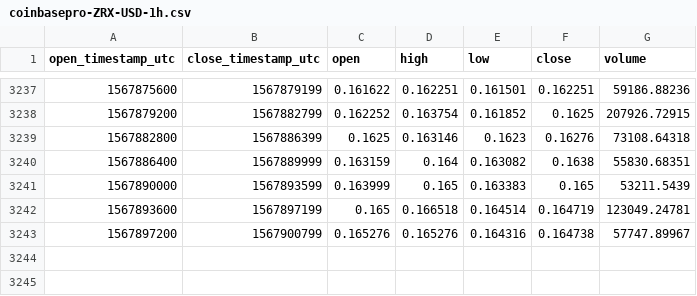
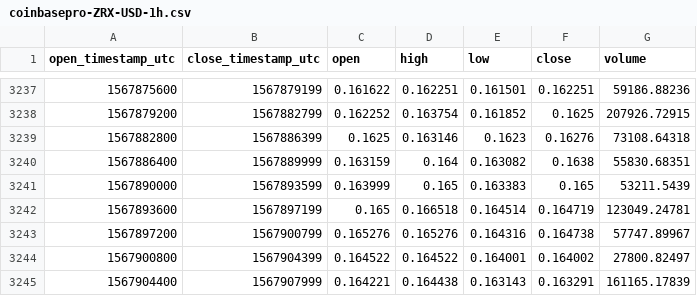
Before and after one commit to cryptobigbro/coinbasepro-ZRX-USD, a CSV file: coinbasepro-ZRX-USD-1h.csv, drawn as a sheet; only a part is shown, gaps mark what is left out.

Commit message:
Update OHLCV data.

```diff
--- a/coinbasepro-ZRX-USD-1h.csv
+++ b/coinbasepro-ZRX-USD-1h.csv
@@ -3243 +3243,3 @@ open_timestamp_utc,close_timestamp_utc,open,high,low,close,volume
 1567897200,1567900799,0.165276,0.165276,0.164316,0.164738,57747.89967
+1567900800,1567904399,0.164522,0.164522,0.164001,0.164002,27800.82497
+1567904400,1567907999,0.164221,0.164438,0.163143,0.163291,161165.17839
```
